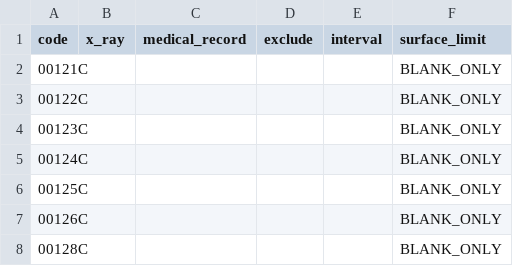
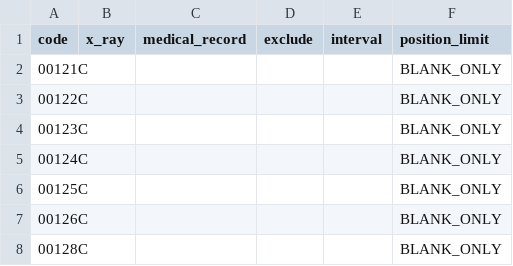
Before and after one commit to juliehung/totoro-version, a CSV file: src/main/resources/nhi_rule.csv, drawn as a sheet; only a part is shown.

```diff
--- a/src/main/resources/nhi_rule.csv
+++ b/src/main/resources/nhi_rule.csv
@@ -1,2 +1,2 @@
-code,x_ray,medical_record,exclude,interval,surface_limit
+code,x_ray,medical_record,exclude,interval,position_limit
 00121C,,,,,BLANK_ONLY
```
Also changed, not shown: 1 other file.
